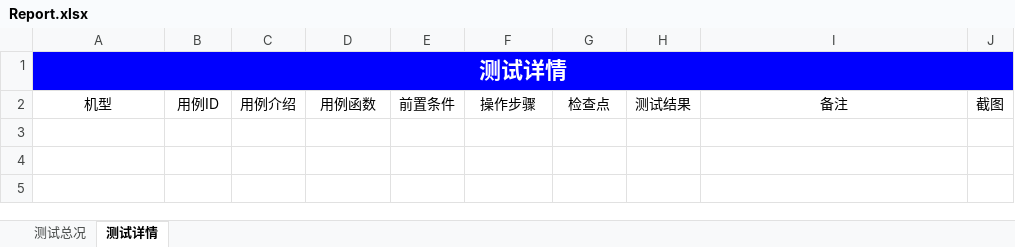
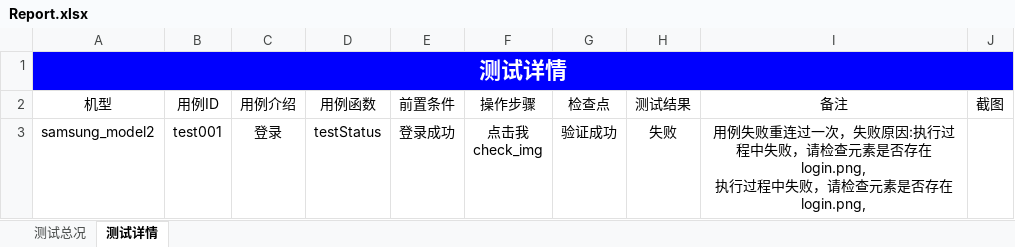
Before and after one commit to mcbobo/autoTest, an Excel workbook: app_testProject/Report/Report.xlsx, sheet 测试详情, drawn as a sheet; values as stored, in another font and other column widths than the file's, no borders; charts and pictures not drawn; ↵ is a line break in a cell; the diff names each change by its address in the sheet, - before the commit and + after, or states it on an @@ line.

```diff
--- a/app_testProject/Report/Report.xlsx (sheet 测试详情)
+++ b/app_testProject/Report/Report.xlsx (sheet 测试详情)
+row 3: samsung_model2 | test001 | 登录 | testStatus | 登录成功 | 点击我 ↵ check_img | 验证成功 | 失败 | 用例失败重连过一次，失败原因:执行过程中失败，请检查元素是否存在login.png, ↵ 执行过程中失败，请检查元素是否存在login.png,
```
Also changed, not shown: sheet 测试总况, charts or pictures, 7 other files.
